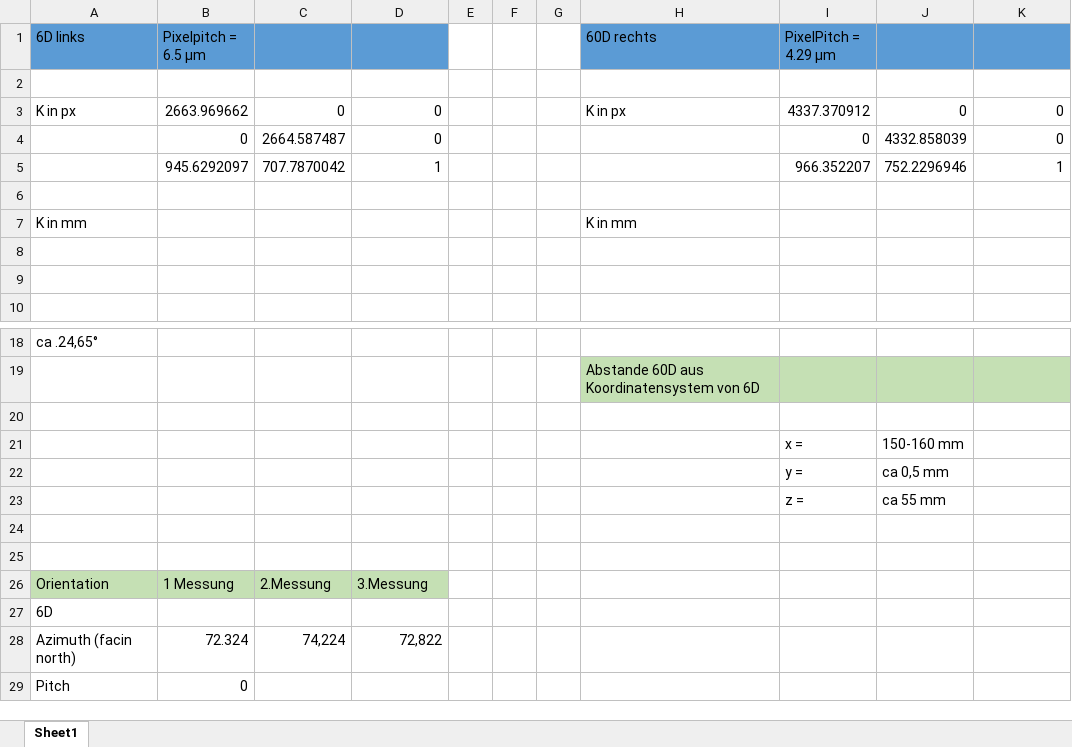
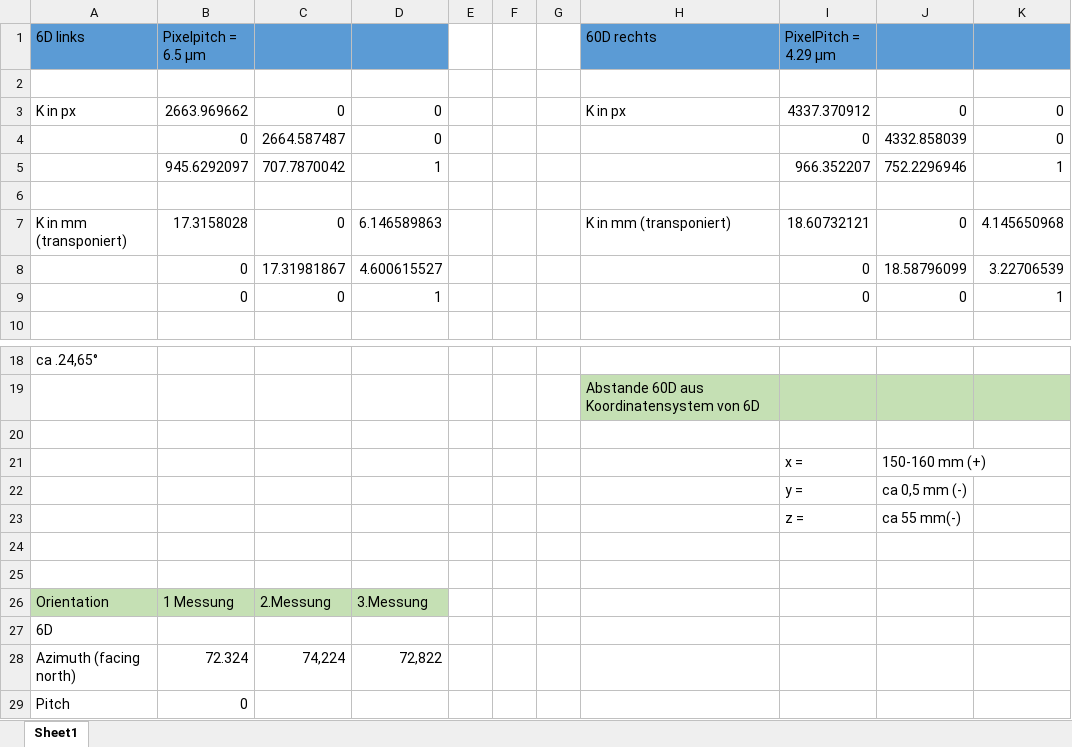
Before and after one commit to anjak610/Masterthesis_DuCC, an Excel workbook: Stereoaufnahmen_Anja/protokoll.xlsx, sheet Sheet1, drawn as a sheet; only a part is shown, gaps mark what is left out; values as stored, in another font and other column widths than the file's, no borders; charts and pictures not drawn; removed rows and columns are numbered as before the commit, all else as after; the diff names each change by its address in the sheet, - before the commit and + after, or states it on an @@ line.

Commit message:
update Protokoll

```diff
--- a/Stereoaufnahmen_Anja/protokoll.xlsx (sheet Sheet1)
+++ b/Stereoaufnahmen_Anja/protokoll.xlsx (sheet Sheet1)
-row 7: K in mm |  |  |  |  |  |  | K in mm
-row 7: (empty)
+row 7: K in mm (transponiert) | 17.3158028 | 0 | 6.146589863 |  |  |  | K in mm (transponiert) | 18.60732121 | 0 | 4.145650968
-row 8: (empty)
+row 8:  | 0 | 17.31981867 | 4.600615527 |  |  |  |  | 0 | 18.58796099 | 3.22706539
+row 9:  | 0 | 0 | 1 |  |  |  |  | 0 | 0 | 1
-J21: 150-160 mm
+J21: 150-160 mm (+)
-J22: ca 0,5 mm
+J22: ca 0,5 mm (-)
-J23: ca 55 mm
+J23: ca 55 mm(-)
-A28 (6D links): Azimuth (facin north)
+A28 (6D links): Azimuth (facing north)
```
